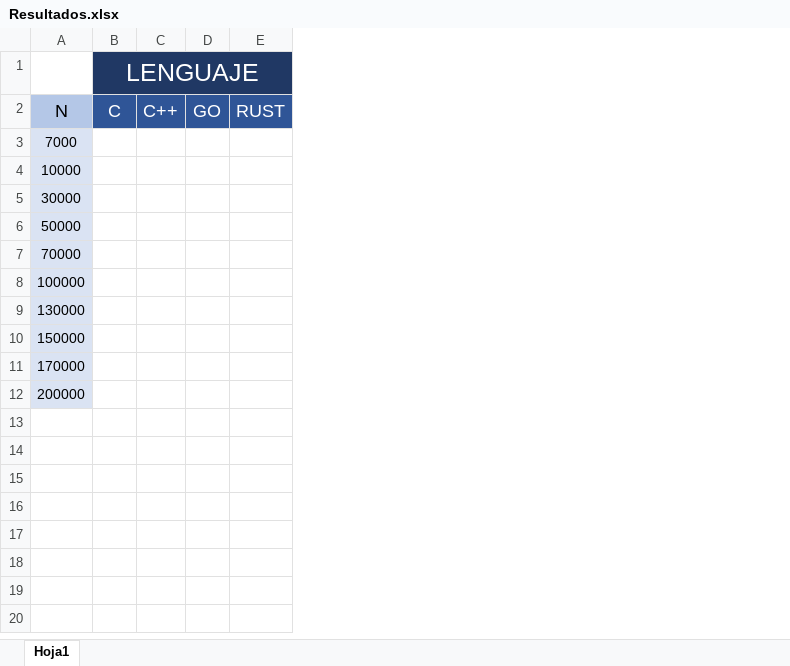
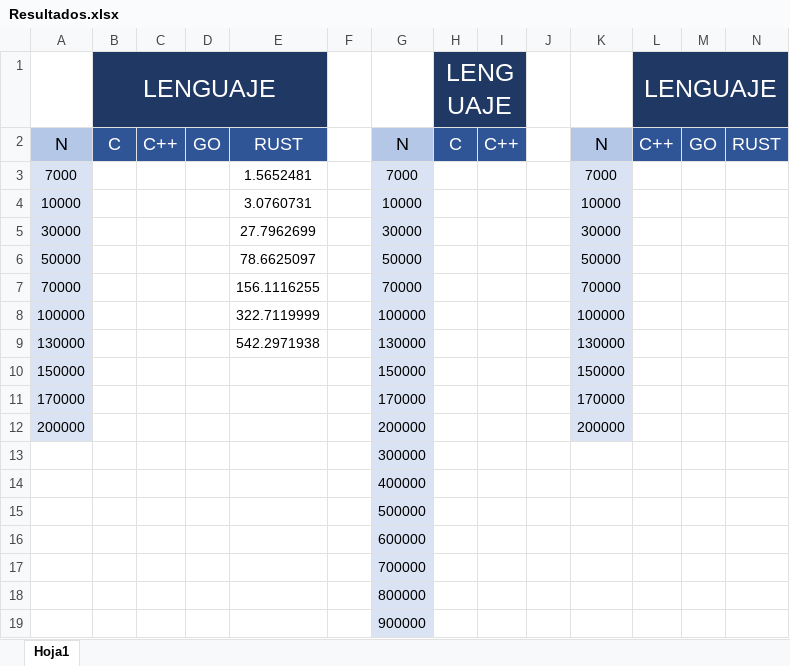
Before and after one commit to Corne1401/Caso_3_Analisis_de_algoritmos, an Excel workbook: Resultados.xlsx, sheet Hoja1, drawn as a sheet; values as stored, in another font and other column widths than the file's, no borders; removed rows and columns are numbered as before the commit, all else as after; the diff names each change by its address in the sheet, - before the commit and + after, or states it on an @@ line.

```diff
--- a/Resultados.xlsx (sheet Hoja1)
+++ b/Resultados.xlsx (sheet Hoja1)
+column E, rows 2-9: RUST | 1.5652481 | 3.0760731 | 27.7962699 | 78.6625097 | 156.1116255 | 322.7119999 | 542.2971938
+column F, empty
+column G, rows 2-12: N | 7000 | 10000 | 30000 | 50000 | 70000 | 100000 | 130000 | 150000 | 170000 | 200000
+column H, rows 1-2: LENGUAJE | C
+column I, row 2: C++
+column J, empty
+column K, rows 2-12: N | 7000 | 10000 | 30000 | 50000 | 70000 | 100000 | 130000 | 150000 | 170000 | 200000
+column L, rows 1-2: LENGUAJE | C++
+column M, row 2: GO
-B1:E1 merged
+B1:E1 merged
+row 13:  |  |  |  |  |  | 300000
+row 14:  |  |  |  |  |  | 400000
+row 15:  |  |  |  |  |  | 500000
+row 16:  |  |  |  |  |  | 600000
+row 17:  |  |  |  |  |  | 700000
+row 18:  |  |  |  |  |  | 800000
+row 19:  |  |  |  |  |  | 900000
```
Also changed, not shown: 7 other files.
